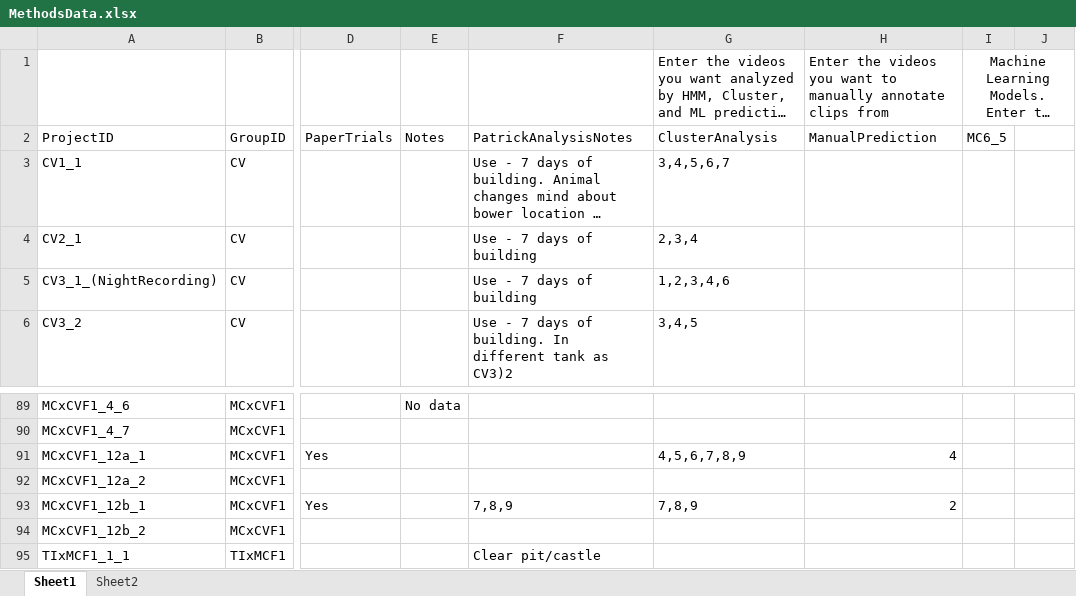
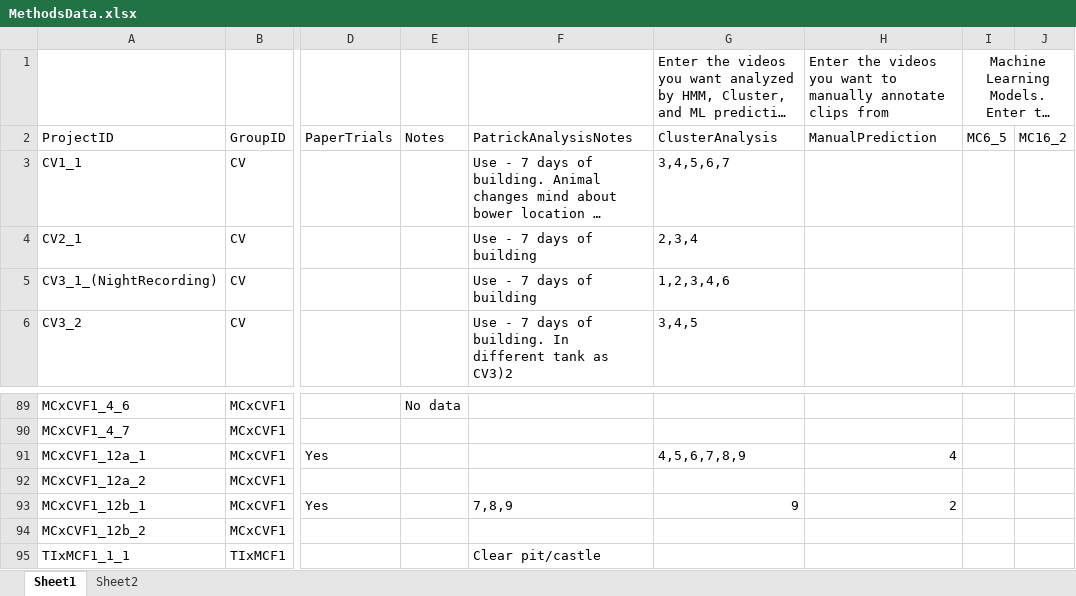
Before and after one commit to ptmcgrat/Kinect2, an Excel workbook: MethodsData.xlsx, sheet Sheet1, drawn as a sheet; only a part is shown, gaps mark what is left out; long unchanged cells end in …; values as stored, in another font and other column widths than the file's, no borders; the diff names each change by its address in the sheet, - before the commit and + after, or states it on an @@ line.

Commit message:
Test

```diff
--- a/MethodsData.xlsx (sheet Sheet1)
+++ b/MethodsData.xlsx (sheet Sheet1)
-J2: (empty)
+J2: MC16_2
-G93: 7,8,9
+G93: 9
```
